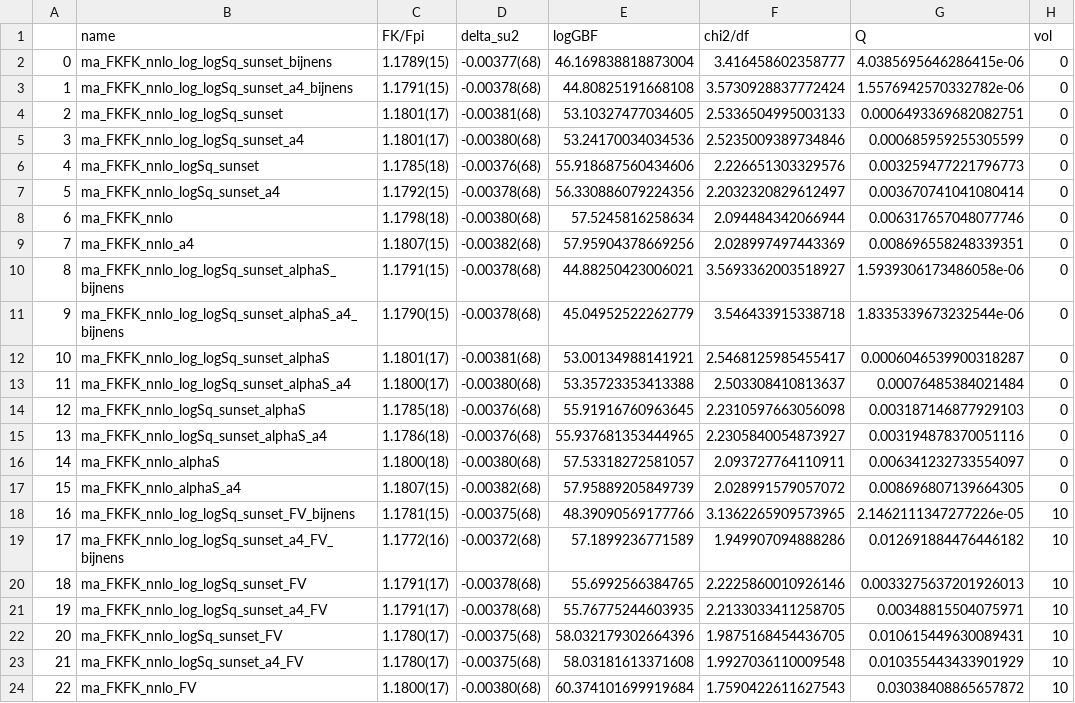
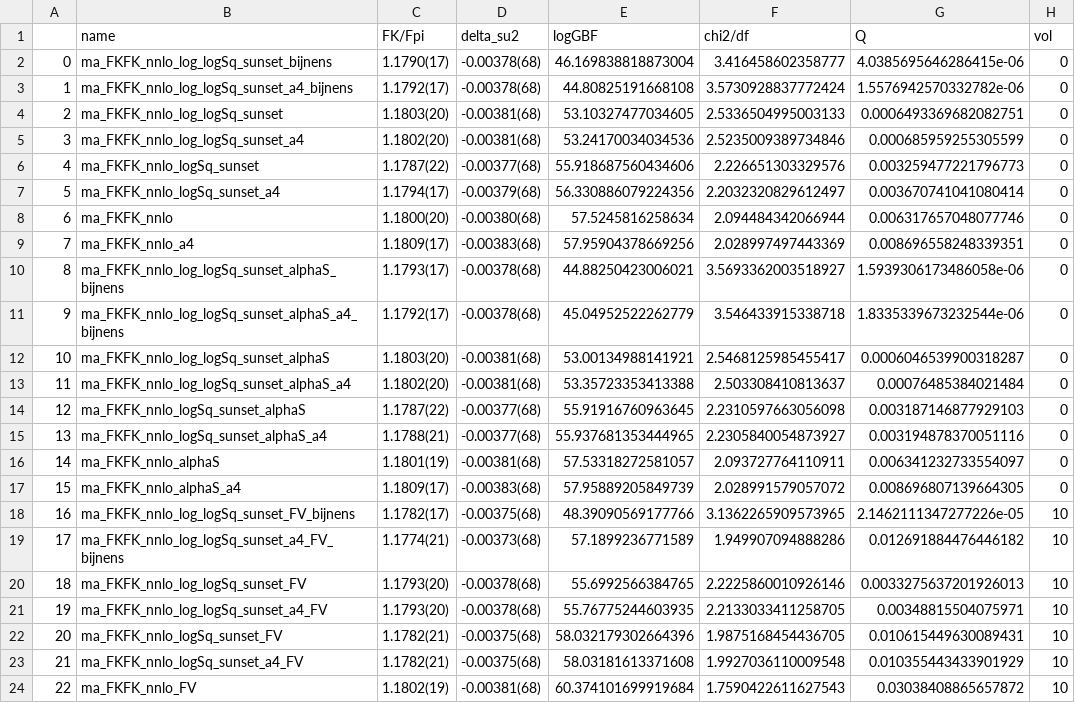
Before and after one commit to callat-qcd/project_fkfpi, a CSV file: results/fit_results.csv, drawn as a sheet; only a part is shown; the diff covers the shown part only; the diff names each change by its address in the sheet, - before the commit and + after, or states it on an @@ line.

```diff
--- a/results/fit_results.csv
+++ b/results/fit_results.csv
-C2 (FK/Fpi): 1.1789(15)
+C2 (FK/Fpi): 1.1790(17)
-D2 (delta_su2): -0.00377(68)
+D2 (delta_su2): -0.00378(68)
-C3 (FK/Fpi): 1.1791(15)
+C3 (FK/Fpi): 1.1792(17)
-C4 (FK/Fpi): 1.1801(17)
+C4 (FK/Fpi): 1.1803(20)
-C5 (FK/Fpi): 1.1801(17)
+C5 (FK/Fpi): 1.1802(20)
-D5 (delta_su2): -0.00380(68)
+D5 (delta_su2): -0.00381(68)
-C6 (FK/Fpi): 1.1785(18)
+C6 (FK/Fpi): 1.1787(22)
-D6 (delta_su2): -0.00376(68)
+D6 (delta_su2): -0.00377(68)
-C7 (FK/Fpi): 1.1792(15)
+C7 (FK/Fpi): 1.1794(17)
-D7 (delta_su2): -0.00378(68)
+D7 (delta_su2): -0.00379(68)
-C8 (FK/Fpi): 1.1798(18)
+C8 (FK/Fpi): 1.1800(20)
-C9 (FK/Fpi): 1.1807(15)
+C9 (FK/Fpi): 1.1809(17)
-D9 (delta_su2): -0.00382(68)
+D9 (delta_su2): -0.00383(68)
-C10 (FK/Fpi): 1.1791(15)
+C10 (FK/Fpi): 1.1793(17)
-C11 (FK/Fpi): 1.1790(15)
+C11 (FK/Fpi): 1.1792(17)
-C12 (FK/Fpi): 1.1801(17)
+C12 (FK/Fpi): 1.1803(20)
-C13 (FK/Fpi): 1.1800(17)
+C13 (FK/Fpi): 1.1802(20)
-D13 (delta_su2): -0.00380(68)
+D13 (delta_su2): -0.00381(68)
-C14 (FK/Fpi): 1.1785(18)
+C14 (FK/Fpi): 1.1787(22)
-D14:D15 (delta_su2): -0.00376(68)
+D14:D15 (delta_su2): -0.00377(68)
-C15 (FK/Fpi): 1.1786(18)
+C15 (FK/Fpi): 1.1788(21)
-C16 (FK/Fpi): 1.1800(18)
+C16 (FK/Fpi): 1.1801(19)
-D16 (delta_su2): -0.00380(68)
+D16 (delta_su2): -0.00381(68)
-C17 (FK/Fpi): 1.1807(15)
+C17 (FK/Fpi): 1.1809(17)
-D17 (delta_su2): -0.00382(68)
+D17 (delta_su2): -0.00383(68)
-C18 (FK/Fpi): 1.1781(15)
+C18 (FK/Fpi): 1.1782(17)
-C19 (FK/Fpi): 1.1772(16)
+C19 (FK/Fpi): 1.1774(21)
-D19 (delta_su2): -0.00372(68)
+D19 (delta_su2): -0.00373(68)
-C20:C21 (FK/Fpi): 1.1791(17)
+C20:C21 (FK/Fpi): 1.1793(20)
-C22:C23 (FK/Fpi): 1.1780(17)
+C22:C23 (FK/Fpi): 1.1782(21)
-C24 (FK/Fpi): 1.1800(17)
+C24 (FK/Fpi): 1.1802(19)
-D24 (delta_su2): -0.00380(68)
+D24 (delta_su2): -0.00381(68)
```
Also changed, not shown: 1 edited cell elsewhere in this file, 30 other files.
